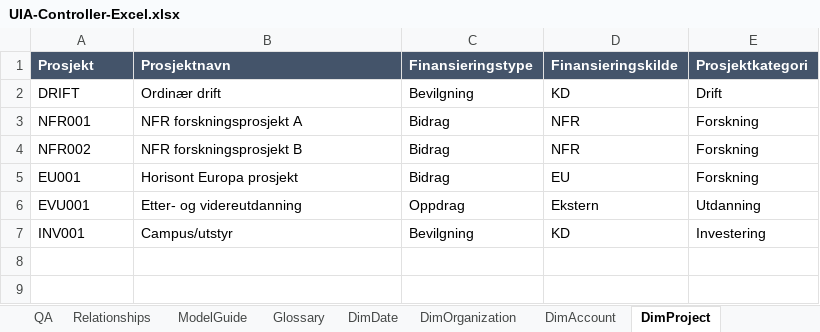
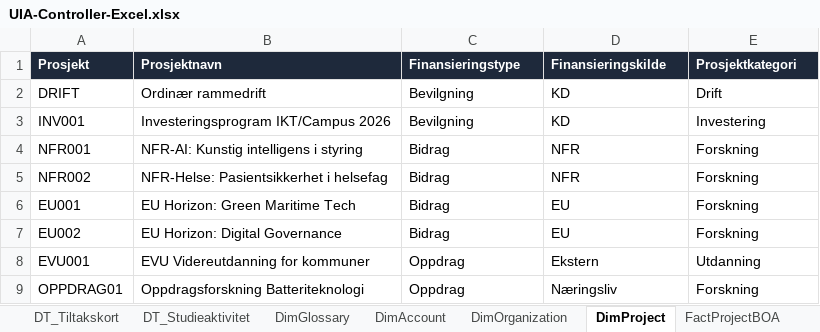
Before and after one commit to Frank-Ellingsen/pbi_statlig_regnskapsstandarder, an Excel workbook: excel/UIA-Controller-Excel.xlsx, sheet DimProject, drawn as a sheet; values as stored, in another font and other column widths than the file's, no borders; table styles not drawn; removed rows and columns are numbered as before the commit, all else as after; the diff names each change by its address in the sheet, - before the commit and + after, or states it on an @@ line.

```diff
--- a/excel/UIA-Controller-Excel.xlsx (sheet DimProject)
+++ b/excel/UIA-Controller-Excel.xlsx (sheet DimProject)
+sheet tab: DT_Tiltakskort
+sheet tab: DT_Studieaktivitet
@@ sheet tab order changed: DT_Tiltakskort | DT_Studieaktivitet | DimGlossary | DimAccount | DimOrganization | DimProject | FactProjectBOA @@
-A1:E1 fill: #44546A
+A1:E1 fill: #1E293B, text size: smaller
-B2 (Prosjektnavn): Ordinær drift
+B2 (Prosjektnavn): Ordinær rammedrift
+row 3: INV001 | Investeringsprogram IKT/Campus 2026 | Bevilgning | KD | Investering
-B4 (Prosjektnavn): NFR forskningsprosjekt A
+B4 (Prosjektnavn): NFR-AI: Kunstig intelligens i styring
-B5 (Prosjektnavn): NFR forskningsprosjekt B
+B5 (Prosjektnavn): NFR-Helse: Pasientsikkerhet i helsefag
-B6 (Prosjektnavn): Horisont Europa prosjekt
+B6 (Prosjektnavn): EU Horizon: Green Maritime Tech
+row 7: EU002 | EU Horizon: Digital Governance | Bidrag | EU | Forskning
-B8 (Prosjektnavn): Etter- og videreutdanning
+B8 (Prosjektnavn): EVU Videreutdanning for kommuner
-row 7: INV001 | Campus/utstyr | Bevilgning | KD | Investering
+row 9: OPPDRAG01 | Oppdragsforskning Batteriteknologi | Oppdrag | Næringsliv | Forskning
```
Also changed, not shown: sheet FactBudget, sheet DT_Bemanning, sheet DT_Okonomi, sheet 09_Begrepskatalog, sheet DimGlossary, sheet 03_Executive, 14 more sheets, other sheet tabs, hidden cells, charts or pictures, excel/uia_controller_excel_pack.xlsx, 29 other files.
